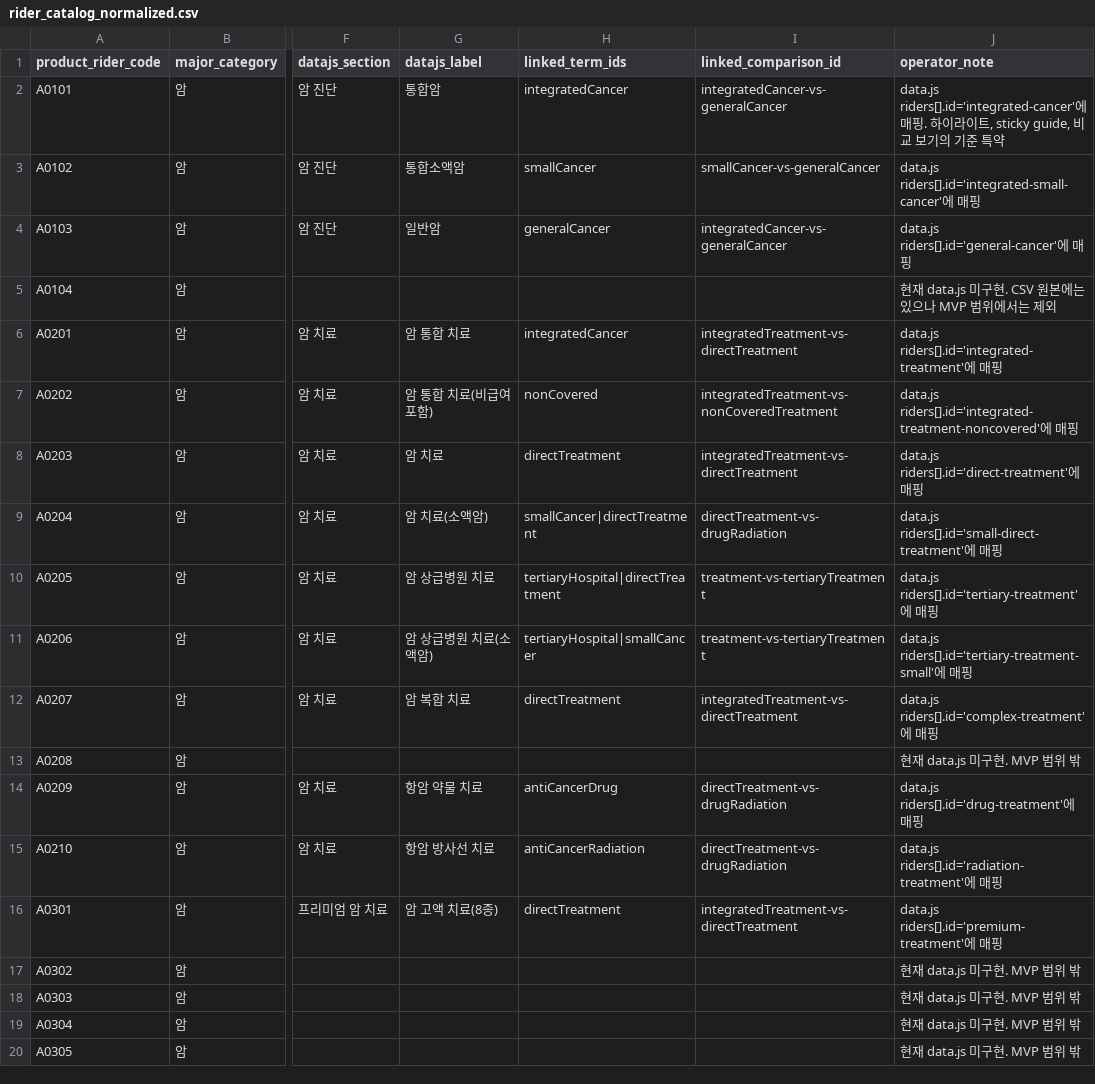
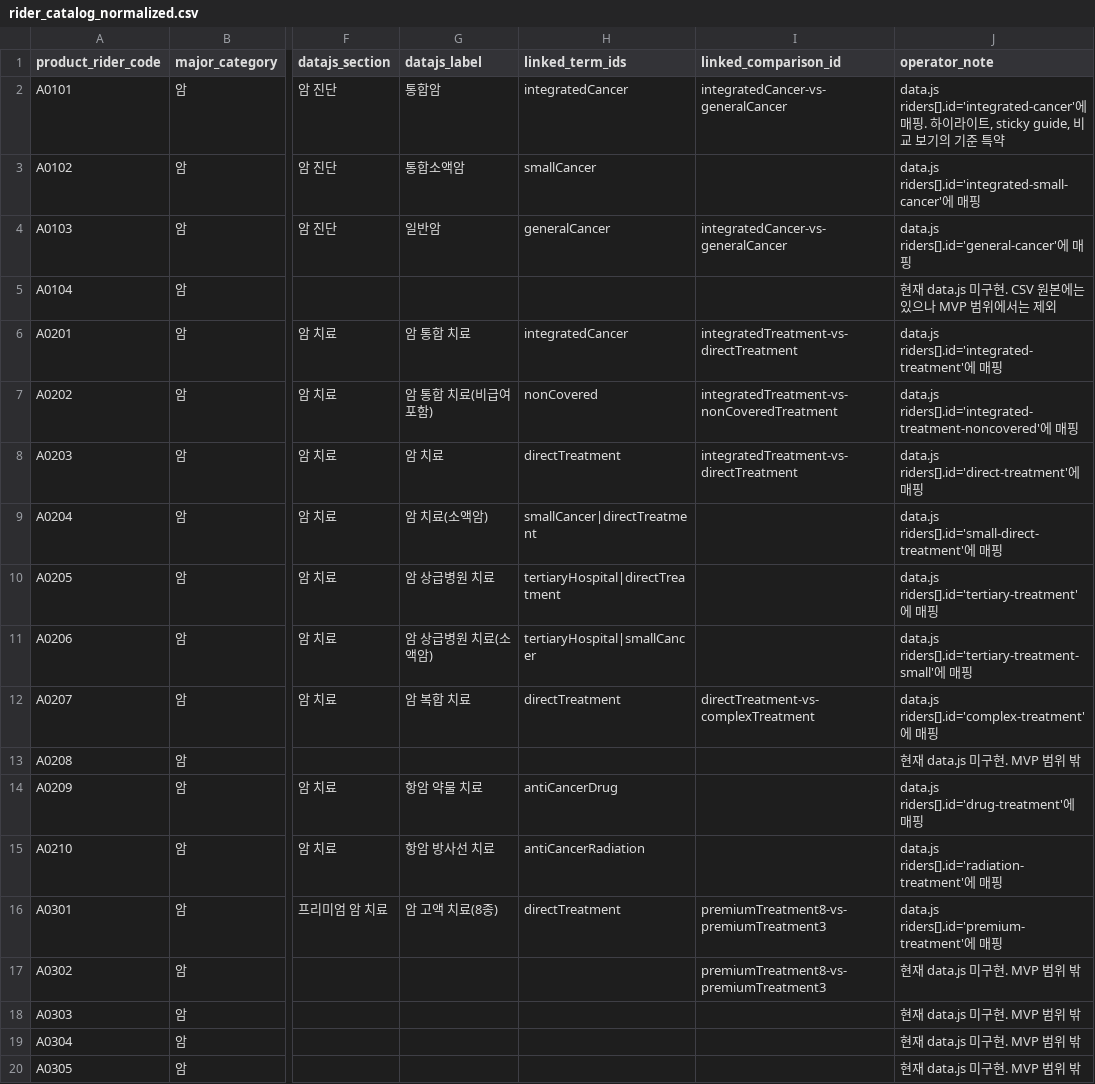
Before and after one commit to hongjeongeen/SLF_CODEX, a CSV file: sli_knowledge_agent/data/upload/rider_catalog_normalized.csv, drawn as a sheet; only a part is shown, gaps mark what is left out; the diff names each change by its address in the sheet, - before the commit and + after, or states it on an @@ line.

```diff
--- a/sli_knowledge_agent/data/upload/rider_catalog_normalized.csv
+++ b/sli_knowledge_agent/data/upload/rider_catalog_normalized.csv
-I3 (linked_comparison_id): smallCancer-vs-generalCancer
+I3 (linked_comparison_id): (empty)
-I9 (linked_comparison_id): directTreatment-vs-drugRadiation
+I9 (linked_comparison_id): (empty)
-I10:I11 (linked_comparison_id): treatment-vs-tertiaryTreatment
+I10:I11 (linked_comparison_id): (empty)
-I12 (linked_comparison_id): integratedTreatment-vs-directTreatment
+I12 (linked_comparison_id): directTreatment-vs-complexTreatment
-I14:I15 (linked_comparison_id): directTreatment-vs-drugRadiation
+I14:I15 (linked_comparison_id): (empty)
-I16 (linked_comparison_id): integratedTreatment-vs-directTreatment
+I16 (linked_comparison_id): premiumTreatment8-vs-premiumTreatment3
-I17 (linked_comparison_id): (empty)
+I17 (linked_comparison_id): premiumTreatment8-vs-premiumTreatment3
```
Also changed, not shown: sli_knowledge_agent/data/upload/comparison_mapping_normalized.csv, sli_knowledge_agent/data/upload/term_dictionary_normalized.csv, 1 other file.
